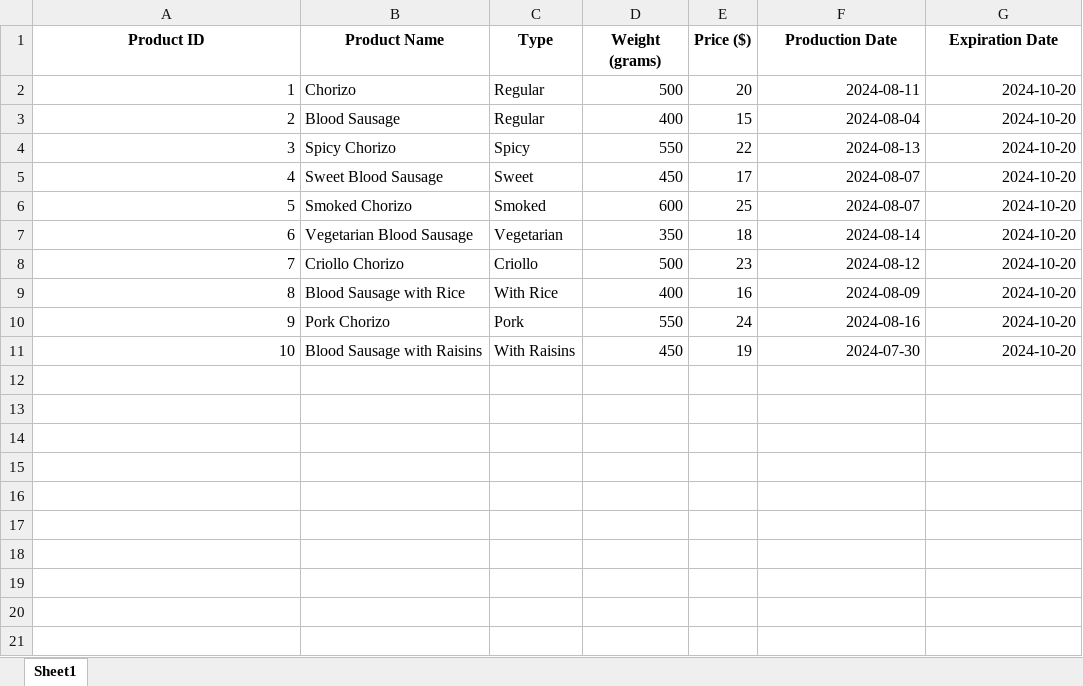
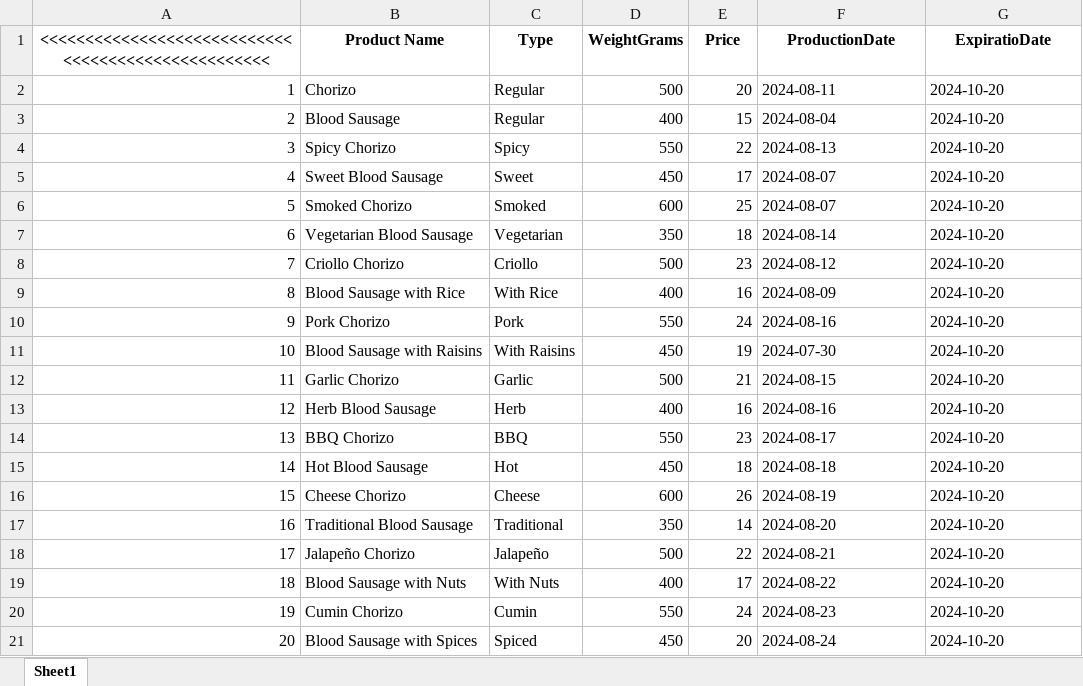
Before and after one commit to Santy-417/Python_db_2024_02, an Excel workbook: Excels/Products_ParadorNorteno.xlsx, sheet Sheet1, drawn as a sheet; values as stored, in another font and other column widths than the file's, no borders; the diff names each change by its address in the sheet, - before the commit and + after, or states it on an @@ line.

```diff
--- a/Excels/Products_ParadorNorteno.xlsx (sheet Sheet1)
+++ b/Excels/Products_ParadorNorteno.xlsx (sheet Sheet1)
@@ column A renumbered in row 1 @@
-D1: Weight (grams)
+D1: WeightGrams
-E1: Price ($)
+E1: Price
-F1: Production Date
+F1: ProductionDate
-G1: Expiration Date
+G1: ExpiratioDate
-F2:G11 alignment: right
+F2:G11 alignment: left
+row 12: 11 | Garlic Chorizo | Garlic | 500 | 21 | 2024-08-15 | 2024-10-20
+row 13: 12 | Herb Blood Sausage | Herb | 400 | 16 | 2024-08-16 | 2024-10-20
+row 14: 13 | BBQ Chorizo | BBQ | 550 | 23 | 2024-08-17 | 2024-10-20
+row 15: 14 | Hot Blood Sausage | Hot | 450 | 18 | 2024-08-18 | 2024-10-20
+row 16: 15 | Cheese Chorizo | Cheese | 600 | 26 | 2024-08-19 | 2024-10-20
+row 17: 16 | Traditional Blood Sausage | Traditional | 350 | 14 | 2024-08-20 | 2024-10-20
+row 18: 17 | Jalapeño Chorizo | Jalapeño | 500 | 22 | 2024-08-21 | 2024-10-20
+row 19: 18 | Blood Sausage with Nuts | With Nuts | 400 | 17 | 2024-08-22 | 2024-10-20
+row 20: 19 | Cumin Chorizo | Cumin | 550 | 24 | 2024-08-23 | 2024-10-20
+row 21: 20 | Blood Sausage with Spices | Spiced | 450 | 20 | 2024-08-24 | 2024-10-20
```
Also changed, not shown: Excels/Sales_ParadorNorteno.xlsx, 4 other files.
